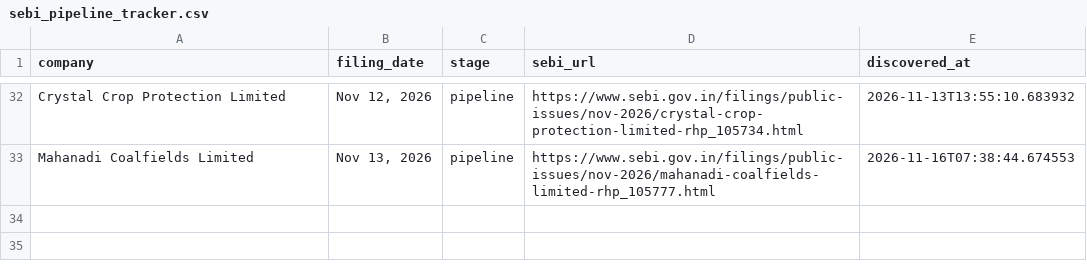
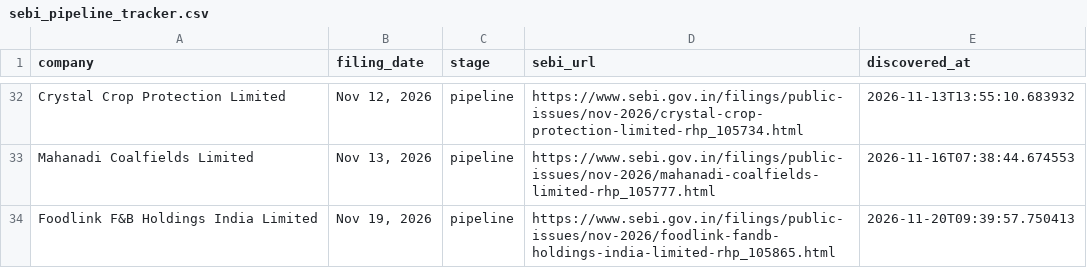
Before and after one commit to Rachitjainca/bse-ipo-tracker, a CSV file: sebi_pipeline_tracker.csv, drawn as a sheet; only a part is shown, gaps mark what is left out; the diff names each change by its address in the sheet, - before the commit and + after, or states it on an @@ line.

Commit message:
Update IPO & pipeline trackers [skip ci]

```diff
--- a/sebi_pipeline_tracker.csv
+++ b/sebi_pipeline_tracker.csv
+row 34: Foodlink F&B Holdings India Limited | Nov 19, 2026 | pipeline | https://www.sebi.gov.in/filings/public-issues/nov-2026/foodlink-fandb-holdings-india-limited-rhp_105865.html | 2026-11-20T09:39:57.750413
```
Also changed, not shown: ipo_tracker.csv.
